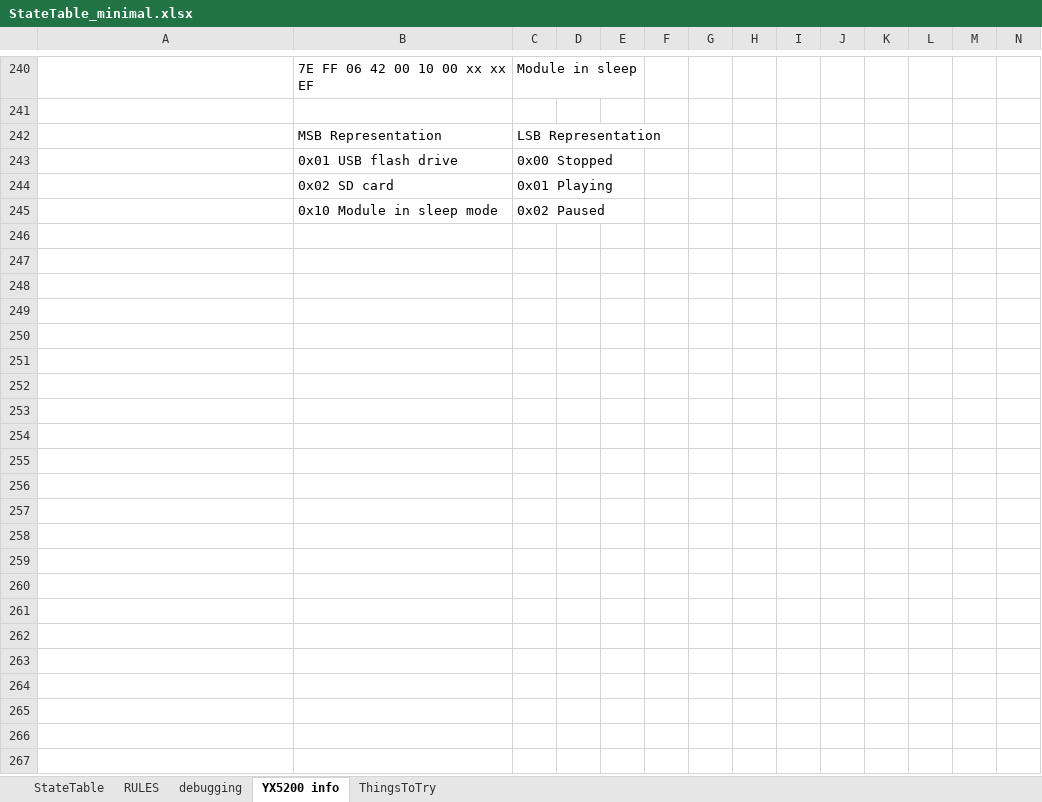
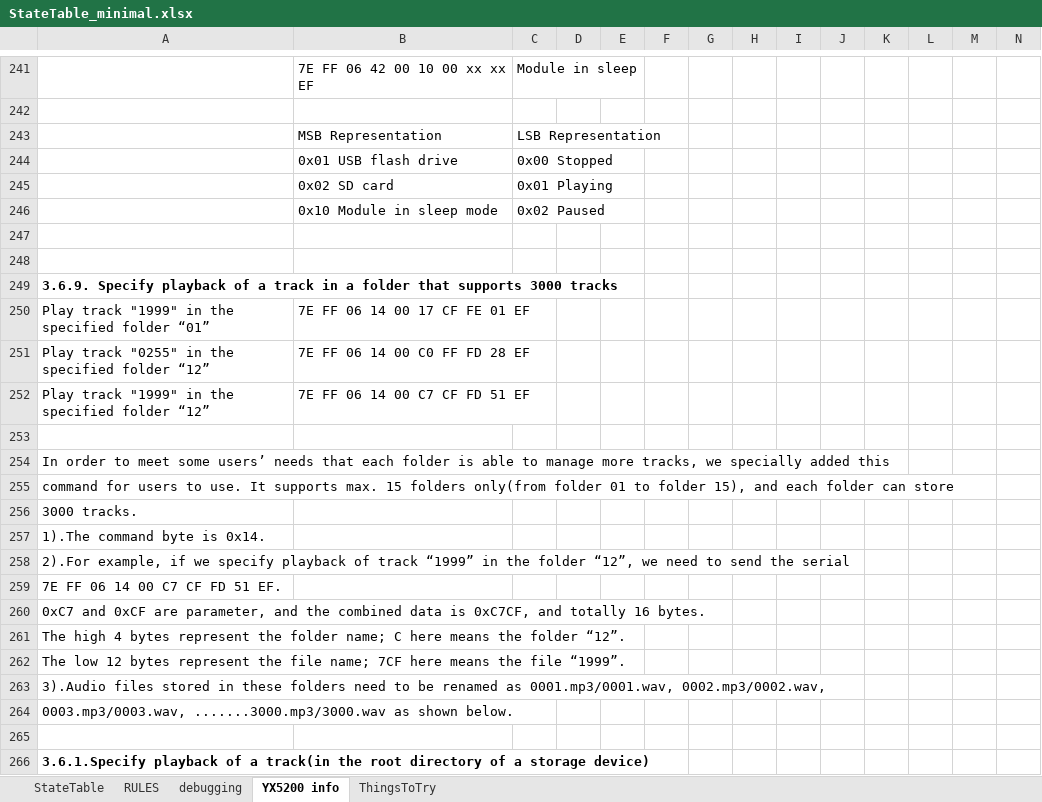
Before and after one commit to Mark-MDO47/RubberBandGun, an Excel workbook: RBG_arduino/StateTable_minimal.xlsx, sheet YX5200 info, drawn as a sheet; only a part is shown, gaps mark what is left out; values as stored, in another font and other column widths than the file's, no borders; the diff covers the shown part only; the diff names each change by its address in the sheet, - before the commit and + after, or states it on an @@ line.

Commit message:
more debug ideas

```diff
--- a/RBG_arduino/StateTable_minimal.xlsx (sheet YX5200 info)
+++ b/RBG_arduino/StateTable_minimal.xlsx (sheet YX5200 info)
+row 247: (empty)
+row 248: (empty)
+row 249: 3.6.9. Specify playback of a track in a folder that supports 3000 tracks
+row 250: Play track "1999" in the specified folder “01” | 7E FF 06 14 00 17 CF FE 01 EF
+row 251: Play track "0255" in the specified folder “12” | 7E FF 06 14 00 C0 FF FD 28 EF
+row 252: Play track "1999" in the specified folder “12” | 7E FF 06 14 00 C7 CF FD 51 EF
+row 253: (empty)
+row 254: In order to meet some users’ needs that each folder is able to manage more tracks, we specially added this
+row 255: command for users to use. It supports max. 15 folders only(from folder 01 to folder 15), and each folder can store
+row 256: 3000 tracks.
+row 257: 1).The command byte is 0x14.
+row 258: 2).For example, if we specify playback of track “1999” in the folder “12”, we need to send the serial
+row 259: 7E FF 06 14 00 C7 CF FD 51 EF.
+row 260: 0xC7 and 0xCF are parameter, and the combined data is 0xC7CF, and totally 16 bytes.
+row 261: The high 4 bytes represent the folder name; C here means the folder “12”.
+row 262: The low 12 bytes represent the file name; 7CF here means the file “1999”.
+row 263: 3).Audio files stored in these folders need to be renamed as 0001.mp3/0001.wav, 0002.mp3/0002.wav,
+row 264: 0003.mp3/0003.wav, .......3000.mp3/3000.wav as shown below.
+row 265: (empty)
+row 266: 3.6.1.Specify playback of a track(in the root directory of a storage device)
```
Also changed, not shown: 21 added rows elsewhere in this sheet, sheet ThingsToTry.
